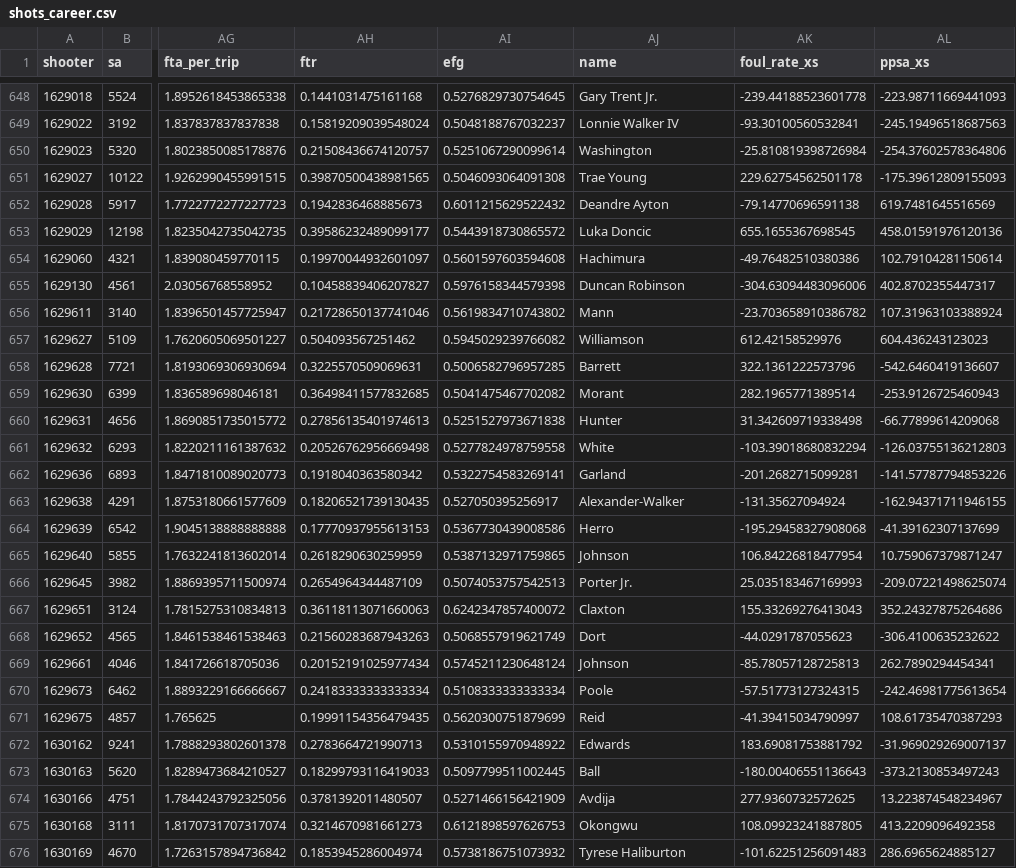
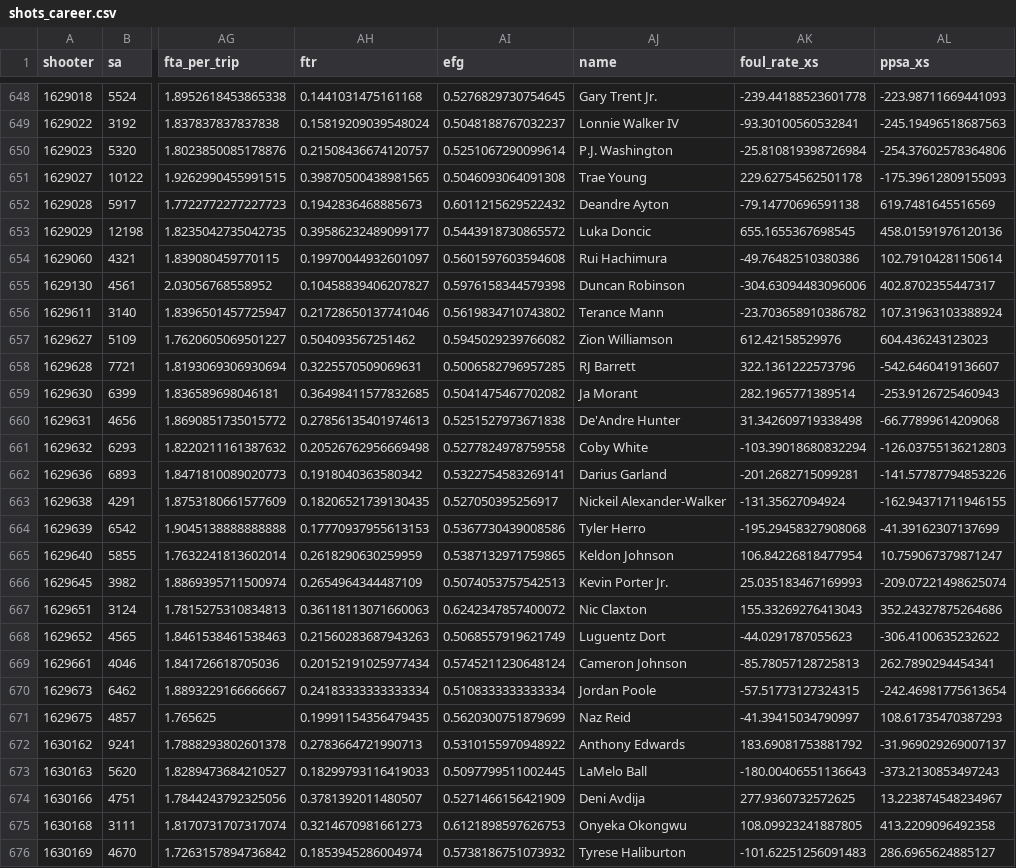
Before and after one commit to slisenberger/nba_data, a CSV file: ft_study/results/shots_career.csv, drawn as a sheet; only a part is shown, gaps mark what is left out; the diff covers the shown part only; the diff names each change by its address in the sheet, - before the commit and + after, or states it on an @@ line.

```diff
--- a/ft_study/results/shots_career.csv
+++ b/ft_study/results/shots_career.csv
-AJ650 (name): Washington
+AJ650 (name): P.J. Washington
-AJ654 (name): Hachimura
+AJ654 (name): Rui Hachimura
-AJ656 (name): Mann
+AJ656 (name): Terance Mann
-AJ657 (name): Williamson
+AJ657 (name): Zion Williamson
-AJ658 (name): Barrett
+AJ658 (name): RJ Barrett
-AJ659 (name): Morant
+AJ659 (name): Ja Morant
-AJ660 (name): Hunter
+AJ660 (name): De'Andre Hunter
-AJ661 (name): White
+AJ661 (name): Coby White
-AJ662 (name): Garland
+AJ662 (name): Darius Garland
-AJ663 (name): Alexander-Walker
+AJ663 (name): Nickeil Alexander-Walker
-AJ664 (name): Herro
+AJ664 (name): Tyler Herro
-AJ665 (name): Johnson
+AJ665 (name): Keldon Johnson
-AJ666 (name): Porter Jr.
+AJ666 (name): Kevin Porter Jr.
-AJ667 (name): Claxton
+AJ667 (name): Nic Claxton
-AJ668 (name): Dort
+AJ668 (name): Luguentz Dort
-AJ669 (name): Johnson
+AJ669 (name): Cameron Johnson
-AJ670 (name): Poole
+AJ670 (name): Jordan Poole
-AJ671 (name): Reid
+AJ671 (name): Naz Reid
-AJ672 (name): Edwards
+AJ672 (name): Anthony Edwards
-AJ673 (name): Ball
+AJ673 (name): LaMelo Ball
-AJ674 (name): Avdija
+AJ674 (name): Deni Avdija
-AJ675 (name): Okongwu
+AJ675 (name): Onyeka Okongwu
```
Also changed, not shown: 33 edited cells elsewhere in this file, ft_study/results/shots_career_po.csv, 11 other files.
